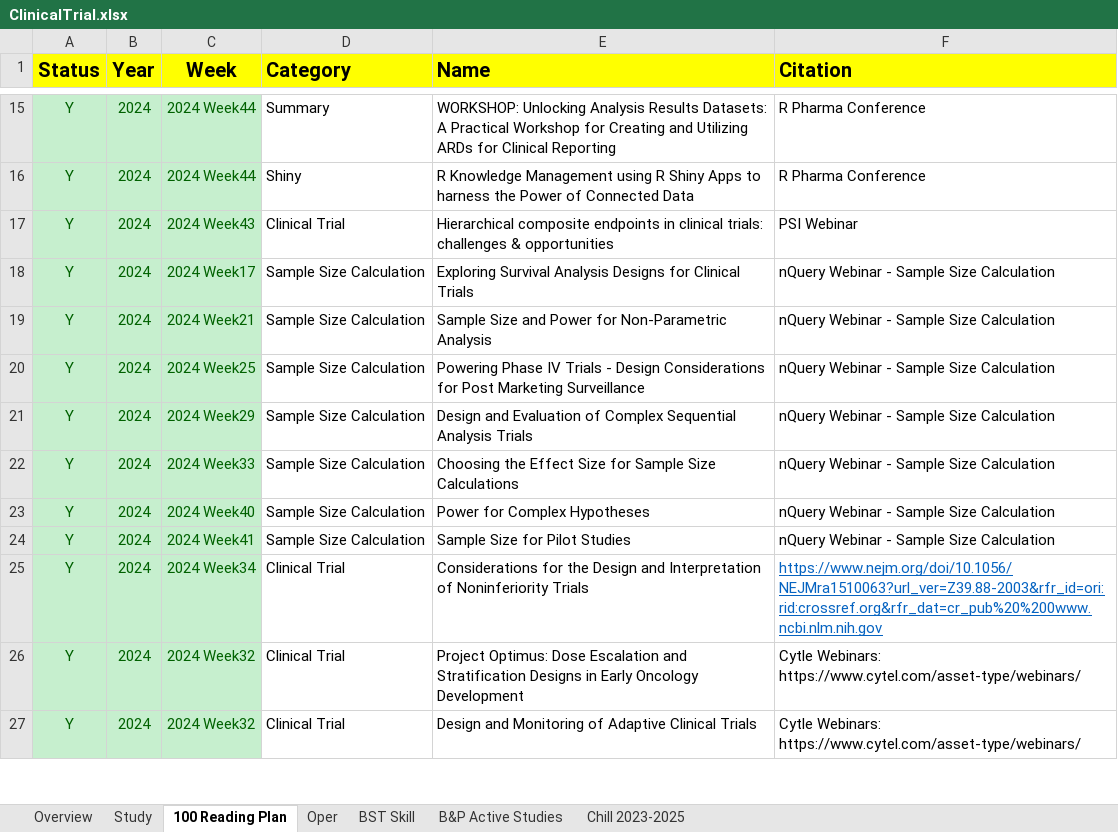
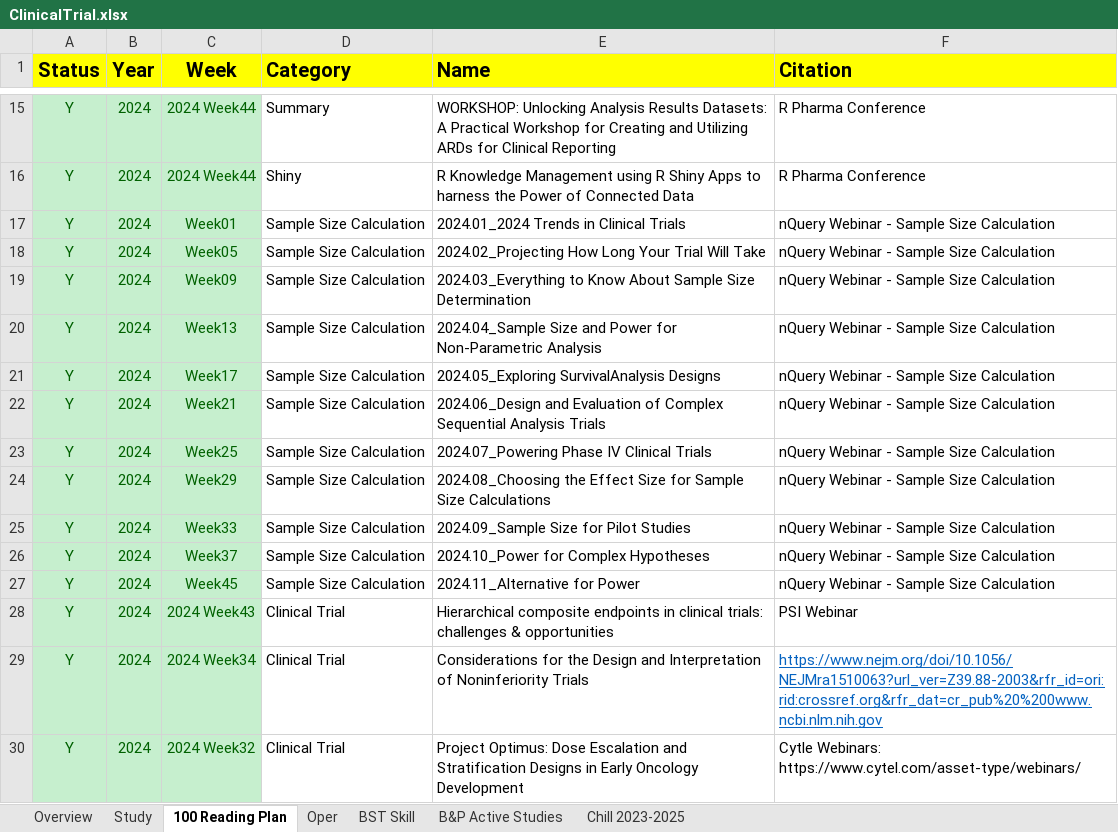
Before and after one commit to Zehuibai/Zehuibai.github.io, an Excel workbook: 01_ClinicalTrials/ClinicalTrial.xlsx, sheet 100 Reading Plan, drawn as a sheet; only a part is shown, gaps mark what is left out; the shorter side is filled out with more unchanged rows; values as stored, in another font and other column widths than the file's, no borders; removed rows and columns are numbered as before the commit, all else as after; the diff names each change by its address in the sheet, - before the commit and + after, or states it on an @@ line.

```diff
--- a/01_ClinicalTrials/ClinicalTrial.xlsx (sheet 100 Reading Plan)
+++ b/01_ClinicalTrials/ClinicalTrial.xlsx (sheet 100 Reading Plan)
+row 17: Y | 2024 | Week01 | Sample Size Calculation | 2024.01_2024 Trends in Clinical Trials | nQuery Webinar - Sample Size Calculation
+row 18: Y | 2024 | Week05 | Sample Size Calculation | 2024.02_Projecting How Long Your Trial Will Take | nQuery Webinar - Sample Size Calculation
+row 19: Y | 2024 | Week09 | Sample Size Calculation | 2024.03_Everything to Know About Sample Size Determination | nQuery Webinar - Sample Size Calculation
+row 20: Y | 2024 | Week13 | Sample Size Calculation | 2024.04_Sample Size and Power for Non-Parametric Analysis | nQuery Webinar - Sample Size Calculation
+row 21: Y | 2024 | Week17 | Sample Size Calculation | 2024.05_Exploring SurvivalAnalysis Designs | nQuery Webinar - Sample Size Calculation
+row 22: Y | 2024 | Week21 | Sample Size Calculation | 2024.06_Design and Evaluation of Complex Sequential Analysis Trials | nQuery Webinar - Sample Size Calculation
+row 23: Y | 2024 | Week25 | Sample Size Calculation | 2024.07_Powering Phase IV Clinical Trials | nQuery Webinar - Sample Size Calculation
+row 24: Y | 2024 | Week29 | Sample Size Calculation | 2024.08_Choosing the Effect Size for Sample Size Calculations | nQuery Webinar - Sample Size Calculation
+row 25: Y | 2024 | Week33 | Sample Size Calculation | 2024.09_Sample Size for Pilot Studies | nQuery Webinar - Sample Size Calculation
+row 26: Y | 2024 | Week37 | Sample Size Calculation | 2024.10_Power for Complex Hypotheses | nQuery Webinar - Sample Size Calculation
+row 27: Y | 2024 | Week45 | Sample Size Calculation | 2024.11_Alternative for Power | nQuery Webinar - Sample Size Calculation
-row 18: Y | 2024 | 2024 Week17 | Sample Size Calculation | Exploring Survival Analysis Designs for Clinical Trials | nQuery Webinar - Sample Size Calculation
-row 19: Y | 2024 | 2024 Week21 | Sample Size Calculation | Sample Size and Power for Non-Parametric Analysis | nQuery Webinar - Sample Size Calculation
-row 20: Y | 2024 | 2024 Week25 | Sample Size Calculation | Powering Phase IV Trials - Design Considerations for Post Marketing Surveillance | nQuery Webinar - Sample Size Calculation
-row 21: Y | 2024 | 2024 Week29 | Sample Size Calculation | Design and Evaluation of Complex Sequential Analysis Trials | nQuery Webinar - Sample Size Calculation
-row 22: Y | 2024 | 2024 Week33 | Sample Size Calculation | Choosing the Effect Size for Sample Size Calculations | nQuery Webinar - Sample Size Calculation
-row 23: Y | 2024 | 2024 Week40 | Sample Size Calculation | Power for Complex Hypotheses | nQuery Webinar - Sample Size Calculation
-row 24: Y | 2024 | 2024 Week41 | Sample Size Calculation | Sample Size for Pilot Studies | nQuery Webinar - Sample Size Calculation
```
Also changed, not shown: sheet Chill 2023-2025, sheet Overview, formulas that keep their value, 10 other files.
